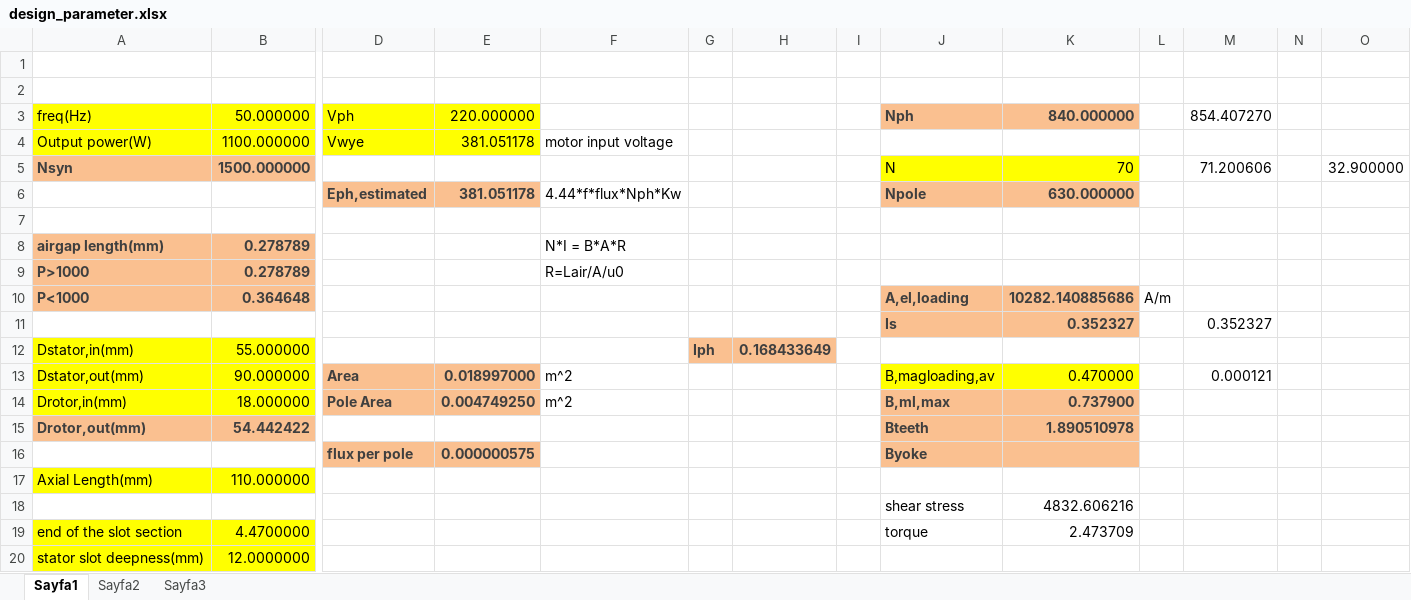
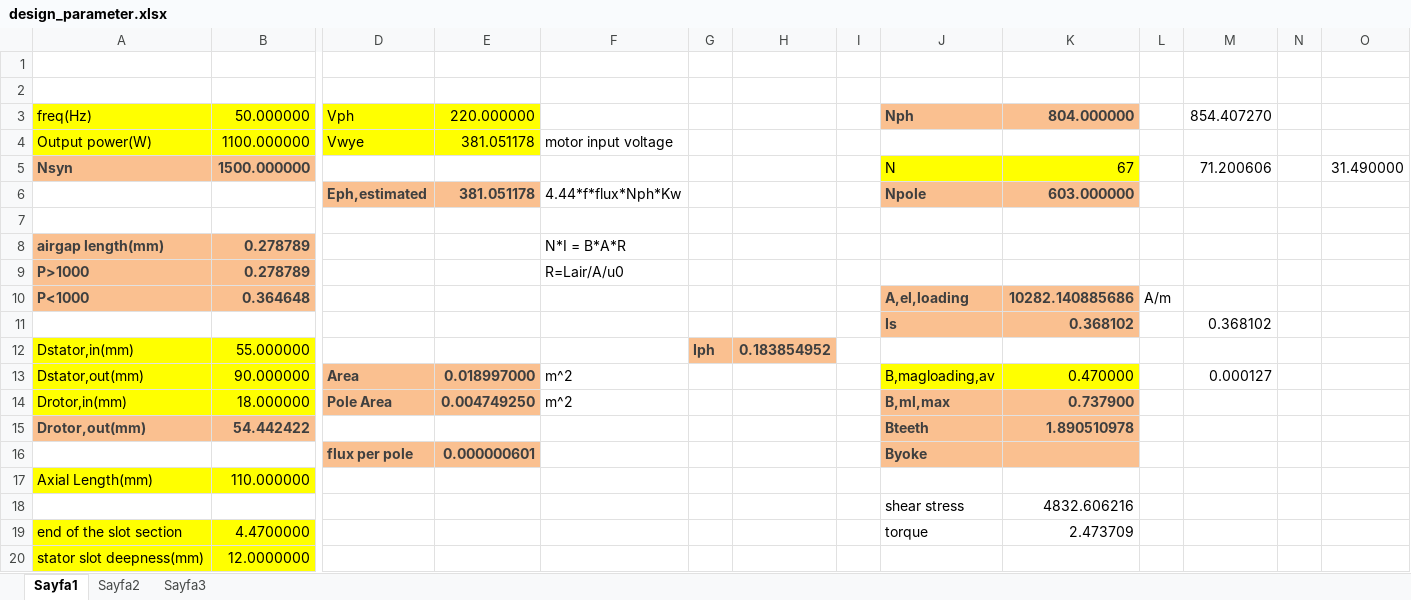
Before and after one commit to gungenibrahim/ee564-project2, an Excel workbook: design_parameter.xlsx, sheet Sayfa1, drawn as a sheet; only a part is shown, gaps mark what is left out; values as stored, in another font and other column widths than the file's, no borders; removed rows and columns are numbered as before the commit, all else as after; rows hold the shown columns only; the diff names each change by its address in the sheet, - before the commit and + after, or states it on an @@ line.

Commit message:
excel düzeltildi

```diff
--- a/design_parameter.xlsx (sheet Sayfa1)
+++ b/design_parameter.xlsx (sheet Sayfa1)
-K3: 840.000000
+K3: 804.000000
-K5: 70
+K5: 67
-O5: 32.900000
+O5: 31.490000
-K6: 630.000000
+K6: 603.000000
-row 11:  |  |  |  |  |  |  |  | Is | 0.352327 |  | 0.352327
+row 11:  |  |  |  |  |  |  |  | Is | 0.368102 |  | 0.368102
-H12: 0.168433649
+H12: 0.183854952
-M13: 0.000121
+M13: 0.000127
-E16: 0.000000575
+E16: 0.000000601
```
